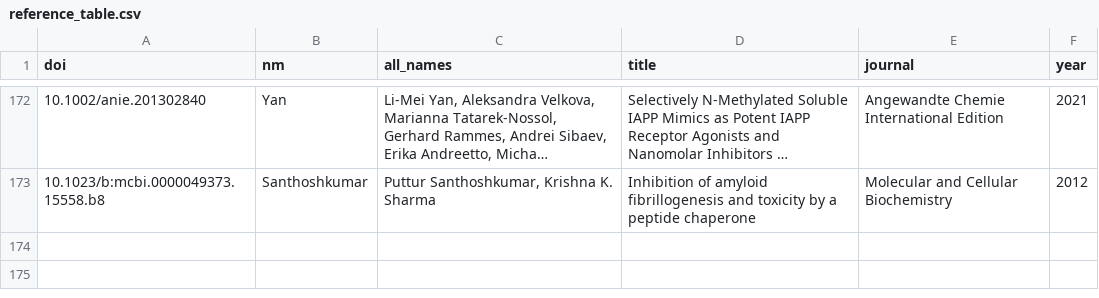
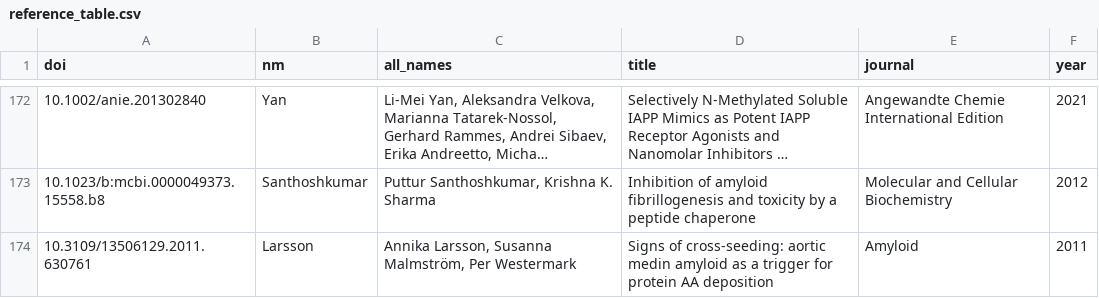
Before and after one commit to KotulskaLab/AmyloGraph, a CSV file: inst/AmyloGraph/reference_table.csv, drawn as a sheet; only a part is shown, gaps mark what is left out; long unchanged cells end in …; the diff names each change by its address in the sheet, - before the commit and + after, or states it on an @@ line.

Commit message:
improved references in vignette

```diff
--- a/inst/AmyloGraph/reference_table.csv
+++ b/inst/AmyloGraph/reference_table.csv
+row 174: 10.3109/13506129.2011.630761 | Larsson | Annika Larsson, Susanna Malmström, Per Westermark | Signs of cross-seeding: aortic medin amyloid as a trigger for protein AA deposition | Amyloid | 2011
```
Also changed, not shown: 2 other files.
